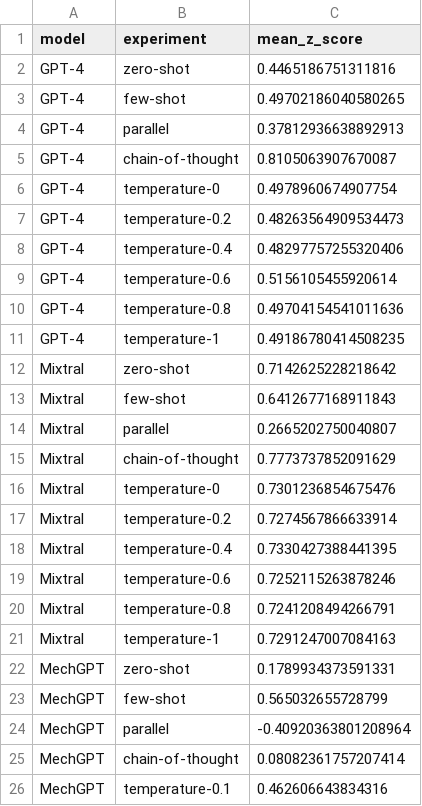
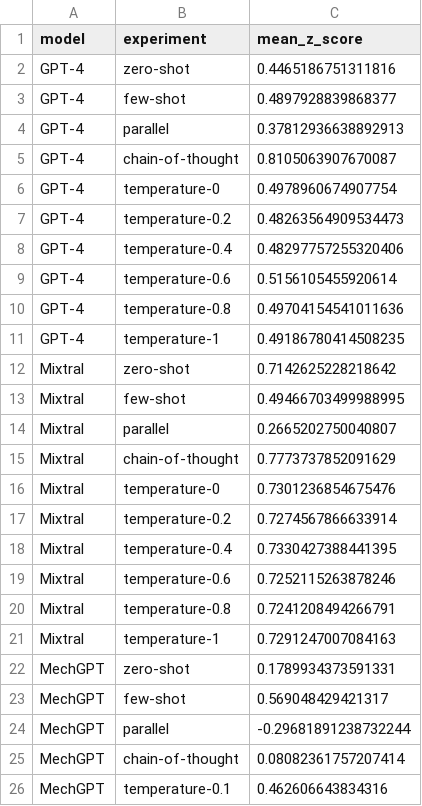
Before and after one commit to grndnl/llm_material_selection_jcise, a CSV file: evaluation/z_scores.csv, drawn as a sheet; only a part is shown.

```diff
--- a/evaluation/z_scores.csv
+++ b/evaluation/z_scores.csv
@@ -2,3 +2,3 @@ model,experiment,mean_z_score
 GPT-4,zero-shot,0.4465186751311816
-GPT-4,few-shot,0.49702186040580265
+GPT-4,few-shot,0.4897928839868377
 GPT-4,parallel,0.37812936638892913
@@ -12,3 +12,3 @@ GPT-4,temperature-1,0.49186780414508235
 Mixtral,zero-shot,0.7142625228218642
-Mixtral,few-shot,0.6412677168911843
+Mixtral,few-shot,0.49466703499988995
 Mixtral,parallel,0.2665202750040807
@@ -22,4 +22,4 @@ Mixtral,temperature-1,0.7291247007084163
 MechGPT,zero-shot,0.1789934373591331
-MechGPT,few-shot,0.565032655728799
-MechGPT,parallel,-0.40920363801208964
+MechGPT,few-shot,0.569048429421317
+MechGPT,parallel,-0.29681891238732244
 MechGPT,chain-of-thought,0.08082361757207414
```
Also changed, not shown: evaluation/mean_distances.csv, generation/answers/few-shot_gpt-4-0125-preview.csv, 6 other files.
